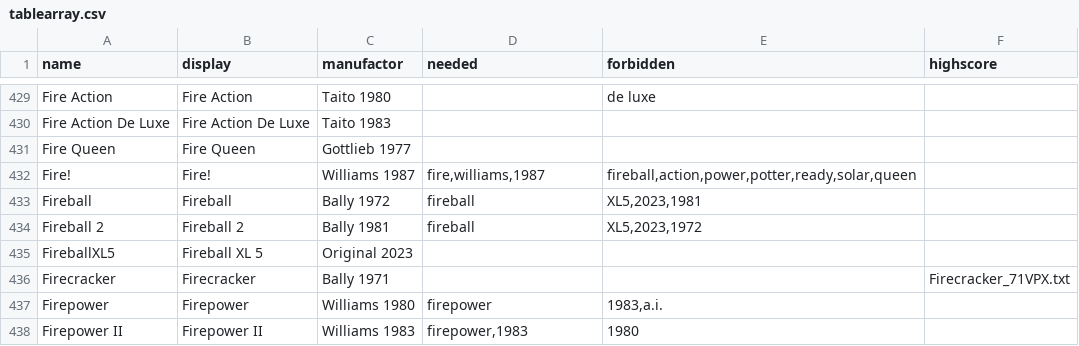
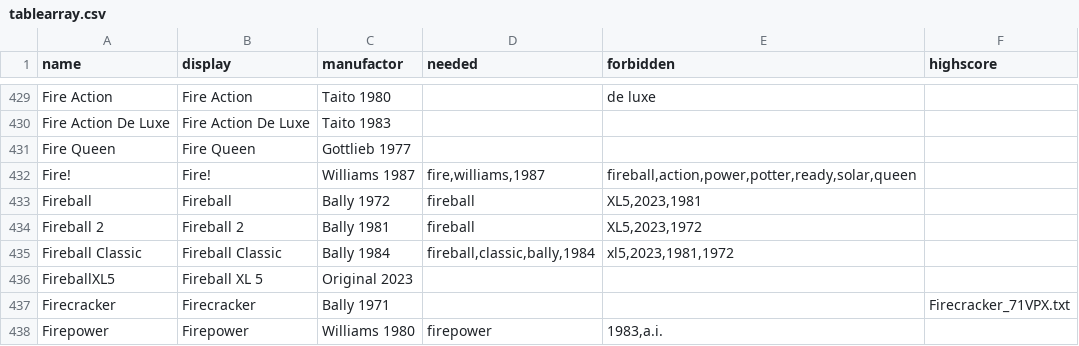
Before and after one commit to BA5T1/tablearray, a CSV file: tablearray.csv, drawn as a sheet; only a part is shown, gaps mark what is left out; the shorter side is filled out with more unchanged rows.

Commit message:
Update tablearray.csv

```diff
--- a/tablearray.csv
+++ b/tablearray.csv
@@ -434,2 +434,3 @@ Fireball,Fireball,Bally 1972,fireball,"XL5,2023,1981",
 Fireball 2,Fireball 2,Bally 1981,fireball,"XL5,2023,1972",
+Fireball Classic,Fireball Classic,Bally 1984,"fireball,classic,bally,1984","xl5,2023,1981,1972",
 FireballXL5,Fireball XL 5,Original 2023,,,
```
